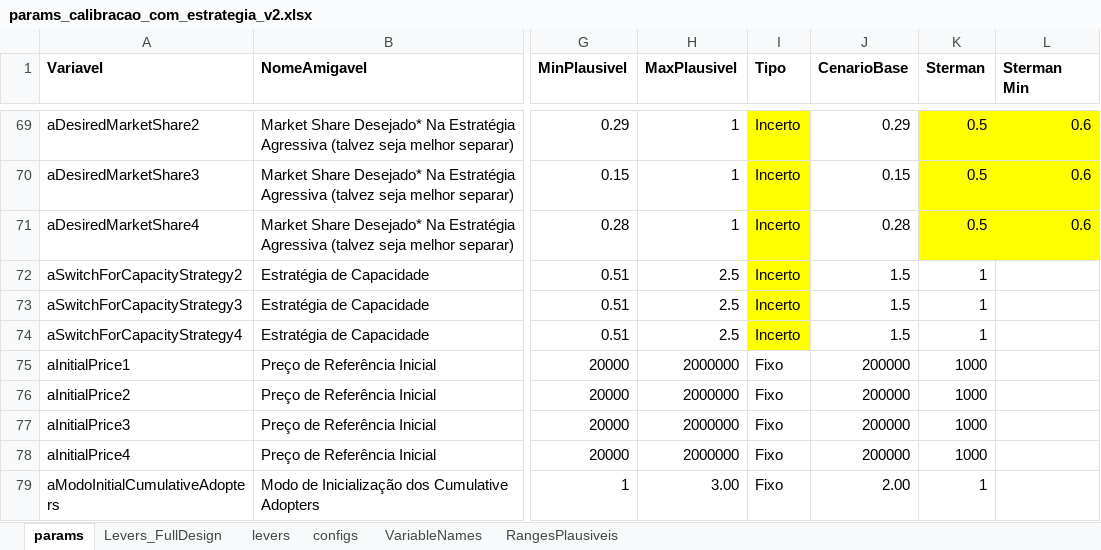
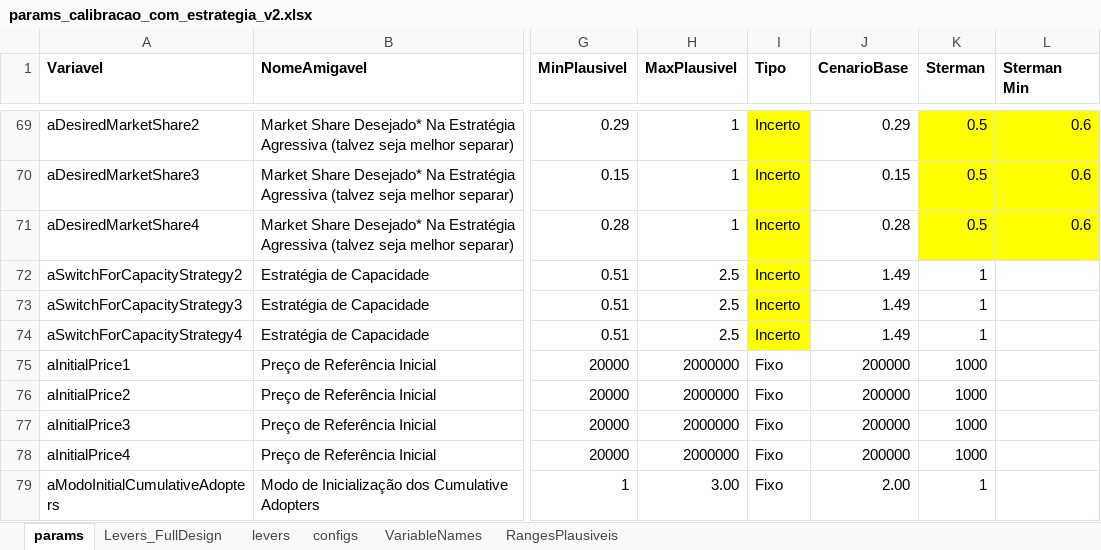
Before and after one commit to pedroliman/ms-rdm-dissertation, an Excel workbook: models/dissertation-model/modelo-R/calibracao/params_calibracao_com_estrategia_v2.xlsx, sheet params, drawn as a sheet; only a part is shown, gaps mark what is left out; values as stored, in another font and other column widths than the file's, no borders; the diff names each change by its address in the sheet, - before the commit and + after, or states it on an @@ line.

```diff
--- a/models/dissertation-model/modelo-R/calibracao/params_calibracao_com_estrategia_v2.xlsx (sheet params)
+++ b/models/dissertation-model/modelo-R/calibracao/params_calibracao_com_estrategia_v2.xlsx (sheet params)
-J72:J74 (CenarioBase): 1.5
+J72:J74 (CenarioBase): 1.49
```
Also changed, not shown: sheet Levers_FullDesign, 3 other files.
